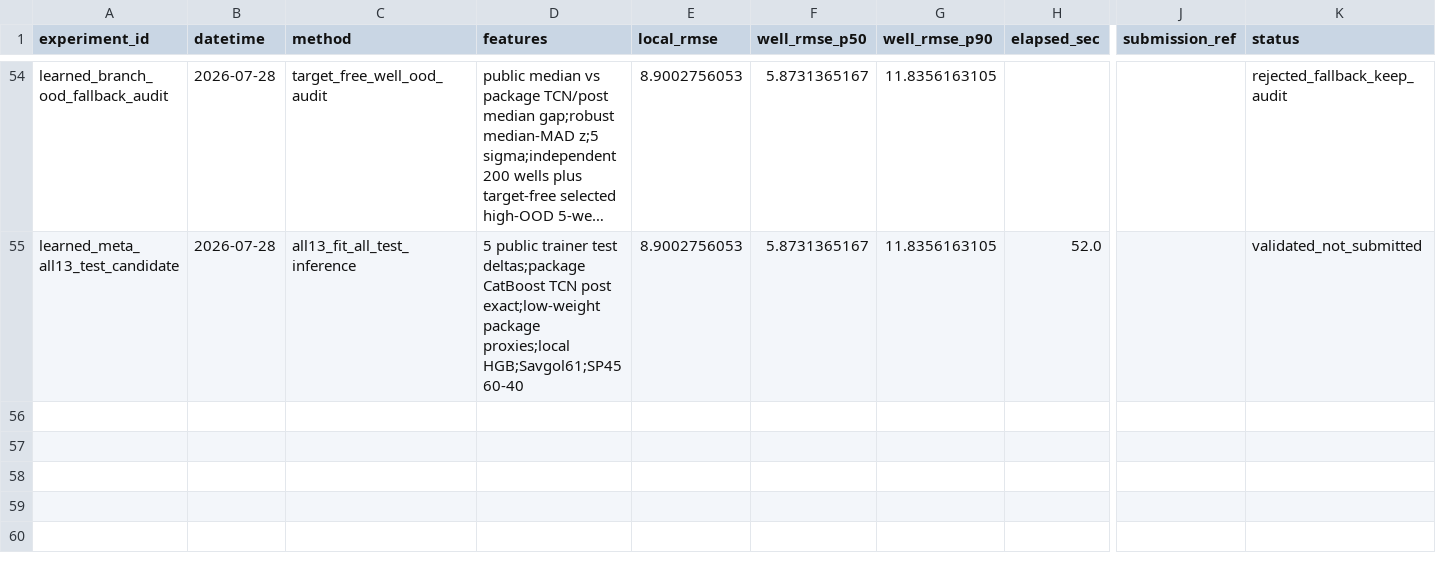
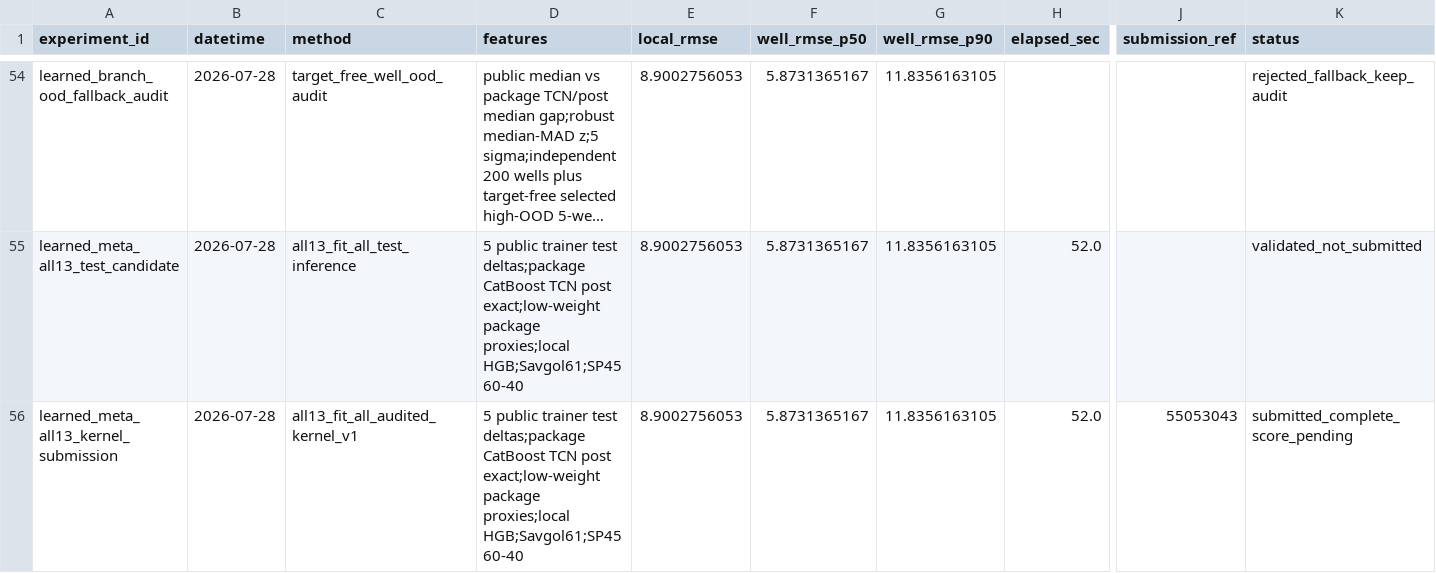
Before and after one commit to zakiyamaaaaa/Kaggle, a CSV file: rogii-wellbore-geology-prediction/experiments/results.csv, drawn as a sheet; only a part is shown, gaps mark what is left out; long unchanged cells end in …; rows hold the shown columns only; the diff names each change by its address in the sheet, - before the commit and + after, or states it on an @@ line.

Commit message:
rogii: submit audited all13 kernel

```diff
--- a/rogii-wellbore-geology-prediction/experiments/results.csv
+++ b/rogii-wellbore-geology-prediction/experiments/results.csv
+row 56: learned_meta_all13_kernel_submission | 2026-07-28 | all13_fit_all_audited_kernel_v1 | 5 public trainer test deltas;package CatBoost TCN post exact;low-weight package proxies;local HGB;Savgol61;SP45 60-40 | 8.9002756053 | 5.8731365167 | 11.8356163105 | 52.0 | 55053043 | submitted_complete_score_pending
```
Also changed, not shown: 4 other files.
